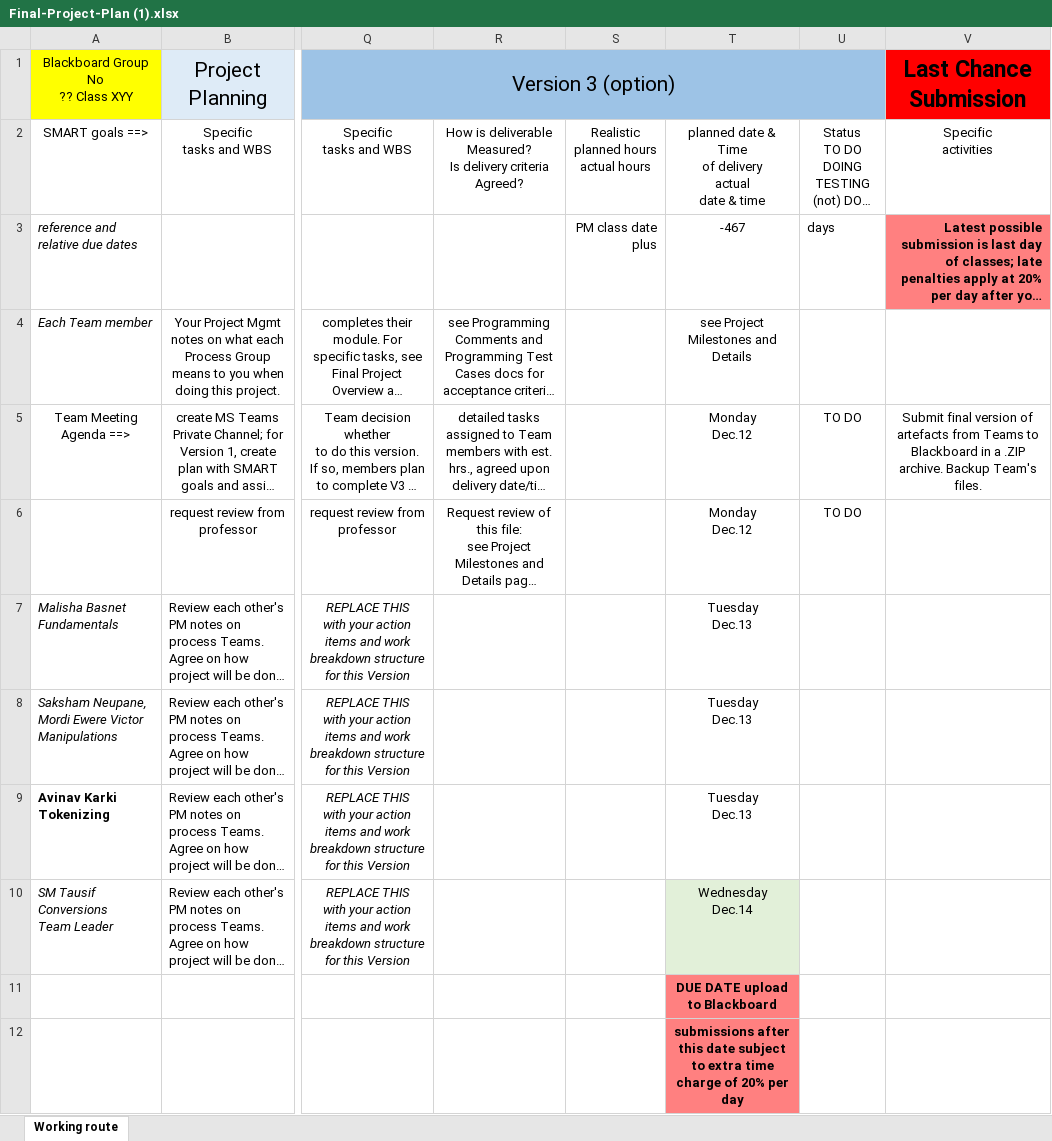
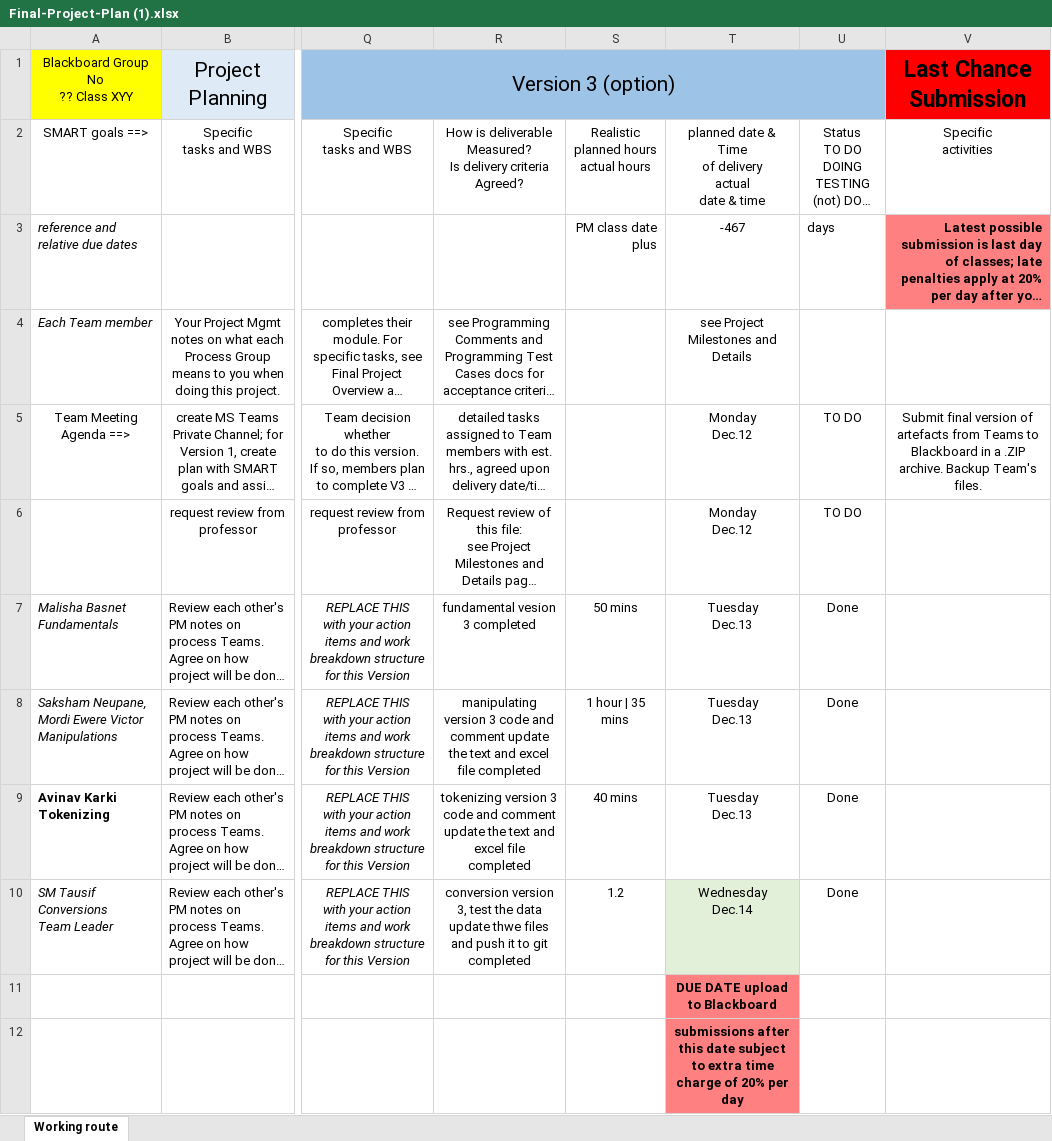
Before and after one commit to SakshamDada/Final-Project-BbZHH, an Excel workbook: Final-Project-Plan (1).xlsx, sheet Working route, drawn as a sheet; only a part is shown, gaps mark what is left out; long unchanged cells end in …; values as stored, in another font and other column widths than the file's, no borders; conditional formats not drawn; the diff names each change by its address in the sheet, - before the commit and + after, or states it on an @@ line.

```diff
--- a/Final-Project-Plan (1).xlsx (sheet Working route)
+++ b/Final-Project-Plan (1).xlsx (sheet Working route)
-R7: (empty)
+R7: fundamental vesion 3 completed
-S7: (empty)
+S7: 50 mins
-U7:U10: (empty)
+U7:U10: Done
-R8: (empty)
+R8: manipulating version 3 code and comment update the text and excel file completed
-S8: (empty)
+S8: 1 hour | 35 mins
-R9: (empty)
+R9: tokenizing version 3 code and comment update the text and excel file completed
-S9: (empty)
+S9: 40 mins
-R10: (empty)
+R10: conversion version 3, test the data update thwe files and push it to git completed
-S10: (empty)
+S10: 1.2
```
Also changed, not shown: Final-Project-Test-Cases.xlsx, 16 other files.
